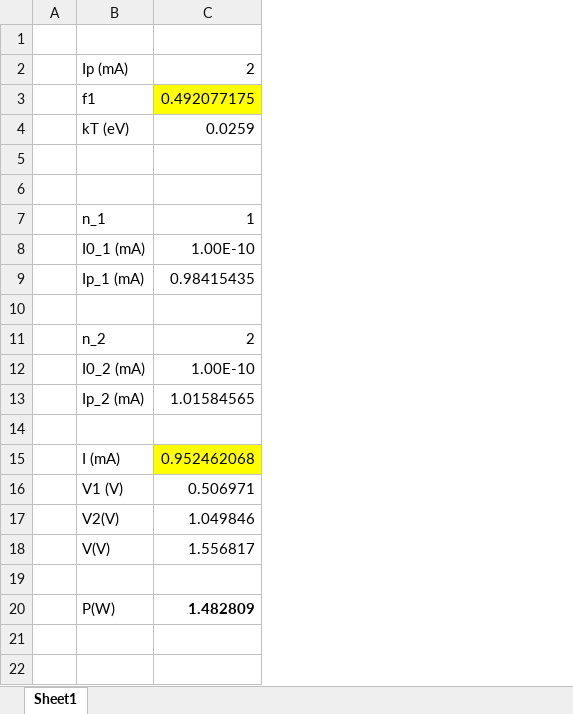
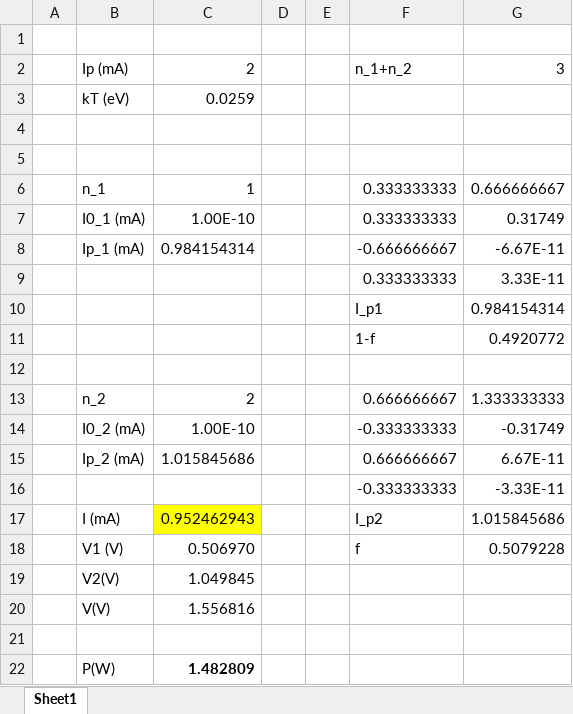
Before and after one commit to SPAhrenTech/SQ_multijunc, an Excel workbook: SubcellDiv.xlsx, sheet Sheet1, drawn as a sheet; values as stored, in another font and other column widths than the file's, no borders; removed rows and columns are numbered as before the commit, all else as after; the diff names each change by its address in the sheet, - before the commit and + after, or states it on an @@ line.

Commit message:
Fix spreadsheet.

```diff
--- a/SubcellDiv.xlsx (sheet Sheet1)
+++ b/SubcellDiv.xlsx (sheet Sheet1)
+column D, empty
+column E, empty
+column F, rows 2-7: n_1+n_2 |  |  |  | 0.333333333 | 0.333333333; row 9: 0.333333333; rows 13-18: 0.666666667 | -0.333333333 | 0.666666667 | -0.333333333 | I_p2 | f
+column G, rows 2-7: 3 |  |  |  | 0.666666667 | 0.31749; row 9: 3.33E-11; rows 13-18: 1.333333333 | -0.31749 | 6.67E-11 | -3.33E-11 | 1.015845686 | 0.5079228
-row 3:  | f1 | 0.492077175
+row 8:  | Ip_1 (mA) | 0.984154314 |  |  | -0.666666667 | -6.67E-11
-B9: Ip_1 (mA)
+B9: (empty)
-C9: 0.98415435
+C9: (empty)
+row 10:  |  |  |  |  | I_p1 | 0.984154314
+row 11:  |  |  |  |  | 1-f | 0.4920772
-C15: 1.01584565
+C15: 1.015845686
-row 16: (empty)
+row 16:  |  |  |  |  | -0.333333333 | -3.33E-11
-C17: 0.952462068
+C17: 0.952462943
-C18: 0.506971
+C18: 0.506970
-C19: 1.049846
+C19: 1.049845
-C20: 1.556817
+C20: 1.556816
```
Also changed, not shown: formulas that keep their value, 1 other file.
